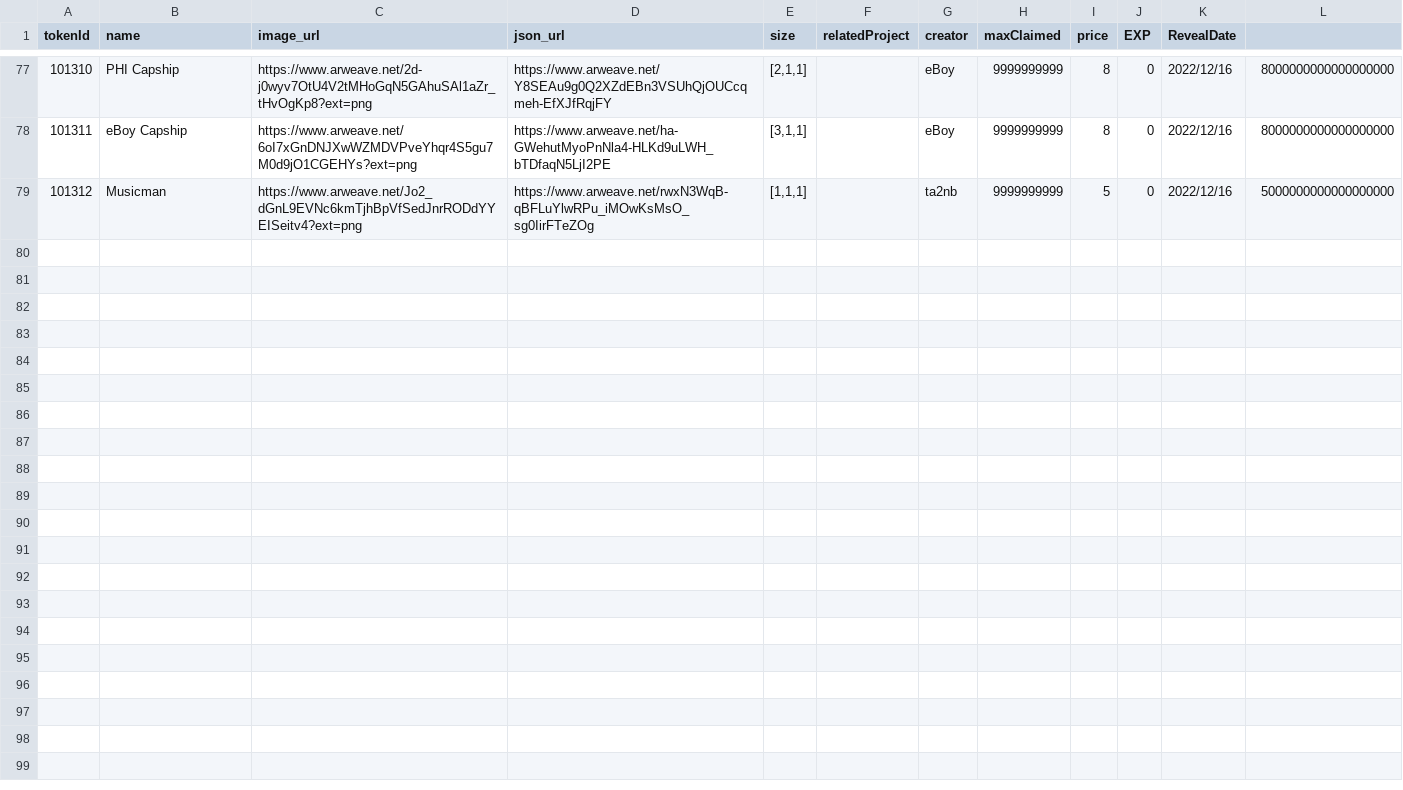
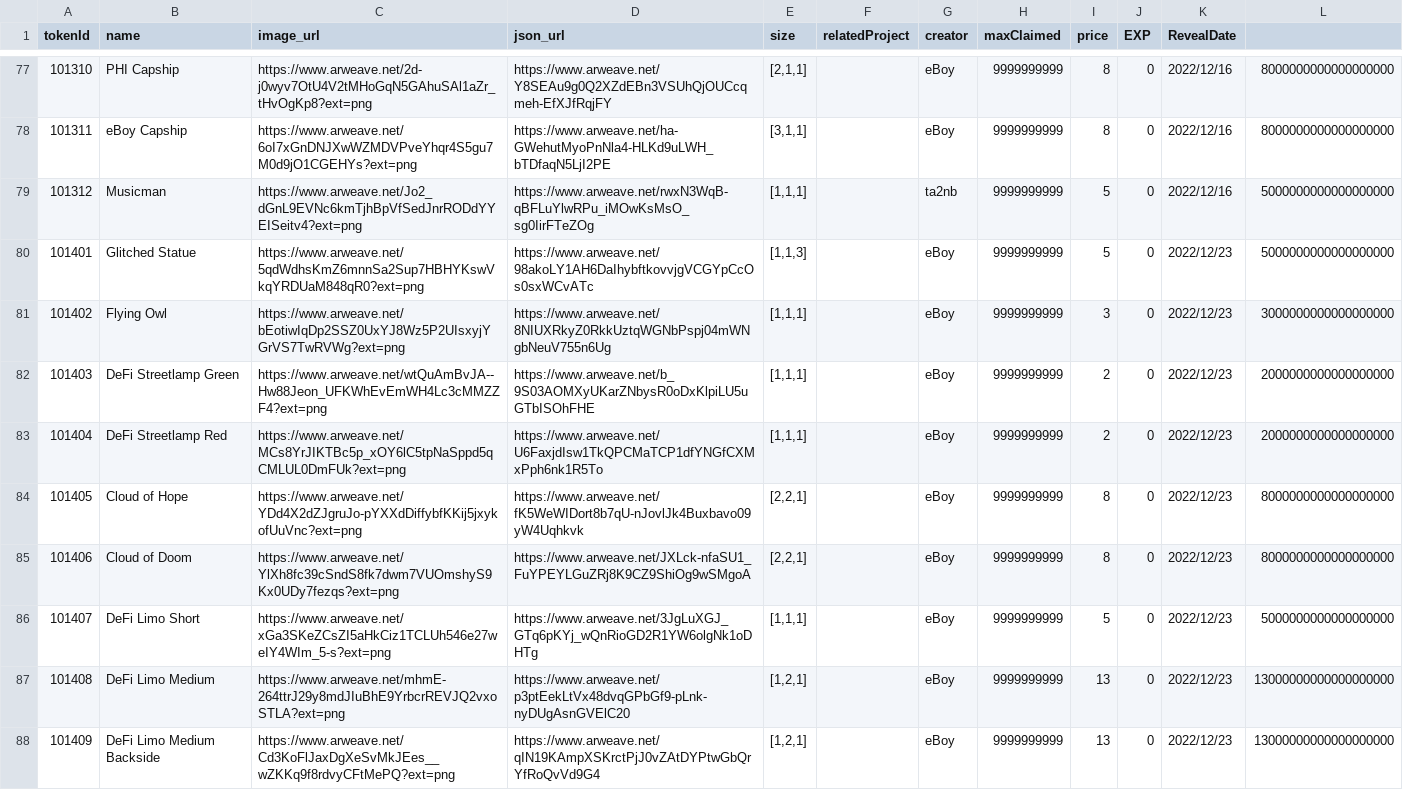
Before and after one commit to PHI-LABS-INC/Polygon-phi-contract, a CSV file: tasks/scripts/csv/setting_premiumObjects.csv, drawn as a sheet; only a part is shown, gaps mark what is left out.

Commit message:
feat: update 12/23

```diff
--- a/tasks/scripts/csv/setting_premiumObjects.csv
+++ b/tasks/scripts/csv/setting_premiumObjects.csv
@@ -79 +79,10 @@ tokenId,name,image_url,json_url,size,relatedProject,creator,maxClaimed,price,EXP
 101312,Musicman,https://www.arweave.net/Jo2_dGnL9EVNc6kmTjhBpVfSedJnrRODdYYEISeitv4?ext=png,https://www.arweave.net/rwxN3WqB-qBFLuYlwRPu_iMOwKsMsO_sg0IirFTeZOg,"[1,1,1]",,ta2nb,9999999999,5,0,2022/12/16,5000000000000000000
+101401,Glitched Statue,https://www.arweave.net/5qdWdhsKmZ6mnnSa2Sup7HBHYKswVkqYRDUaM848qR0?ext=png,https://www.arweave.net/98akoLY1AH6DaIhybftkovvjgVCGYpCcOs0sxWCvATc,"[1,1,3]",,eBoy,9999999999,5,0,2022/12/23,5000000000000000000
+101402,Flying Owl,https://www.arweave.net/bEotiwIqDp2SSZ0UxYJ8Wz5P2UIsxyjYGrVS7TwRVWg?ext=png,https://www.arweave.net/8NIUXRkyZ0RkkUztqWGNbPspj04mWNgbNeuV755n6Ug,"[1,1,1]",,eBoy,9999999999,3,0,2022/12/23,3000000000000000000
+101403,DeFi Streetlamp Green,https://www.arweave.net/wtQuAmBvJA--Hw88Jeon_UFKWhEvEmWH4Lc3cMMZZF4?ext=png,https://www.arweave.net/b_9S03AOMXyUKarZNbysR0oDxKlpiLU5uGTbISOhFHE,"[1,1,1]",,eBoy,9999999999,2,0,2022/12/23,2000000000000000000
+101404,DeFi Streetlamp Red,https://www.arweave.net/MCs8YrJIKTBc5p_xOY6lC5tpNaSppd5qCMLUL0DmFUk?ext=png,https://www.arweave.net/U6FaxjdIsw1TkQPCMaTCP1dfYNGfCXMxPph6nk1R5To,"[1,1,1]",,eBoy,9999999999,2,0,2022/12/23,2000000000000000000
+101405,Cloud of Hope,https://www.arweave.net/YDd4X2dZJgruJo-pYXXdDiffybfKKij5jxykofUuVnc?ext=png,https://www.arweave.net/fK5WeWIDort8b7qU-nJovlJk4Buxbavo09yW4Uqhkvk,"[2,2,1]",,eBoy,9999999999,8,0,2022/12/23,8000000000000000000
+101406,Cloud of Doom,https://www.arweave.net/YlXh8fc39cSndS8fk7dwm7VUOmshyS9Kx0UDy7fezqs?ext=png,https://www.arweave.net/JXLck-nfaSU1_FuYPEYLGuZRj8K9CZ9ShiOg9wSMgoA,"[2,2,1]",,eBoy,9999999999,8,0,2022/12/23,8000000000000000000
+101407,DeFi Limo Short,https://www.arweave.net/xGa3SKeZCsZI5aHkCiz1TCLUh546e27weIY4WIm_5-s?ext=png,https://www.arweave.net/3JgLuXGJ_GTq6pKYj_wQnRioGD2R1YW6olgNk1oDHTg,"[1,1,1]",,eBoy,9999999999,5,0,2022/12/23,5000000000000000000
+101408,DeFi Limo Medium,https://www.arweave.net/mhmE-264ttrJ29y8mdJIuBhE9YrbcrREVJQ2vxoSTLA?ext=png,https://www.arweave.net/p3ptEekLtVx48dvqGPbGf9-pLnk-nyDUgAsnGVElC20,"[1,2,1]",,eBoy,9999999999,13,0,2022/12/23,13000000000000000000
+101409,DeFi Limo Medium Backside,https://www.arweave.net/Cd3KoFlJaxDgXeSvMkJEes__wZKKq9f8rdvyCFtMePQ?ext=png,https://www.arweave.net/qIN19KAmpXSKrctPjJ0vZAtDYPtwGbQrYfRoQvVd9G4,"[1,2,1]",,eBoy,9999999999,13,0,2022/12/23,13000000000000000000
```
